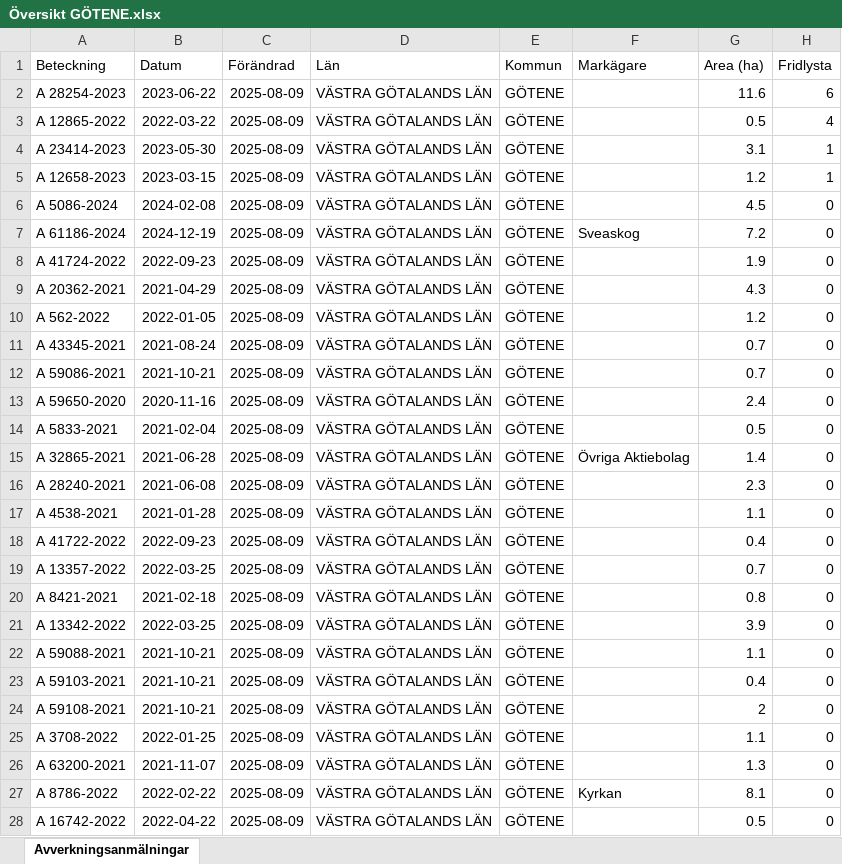
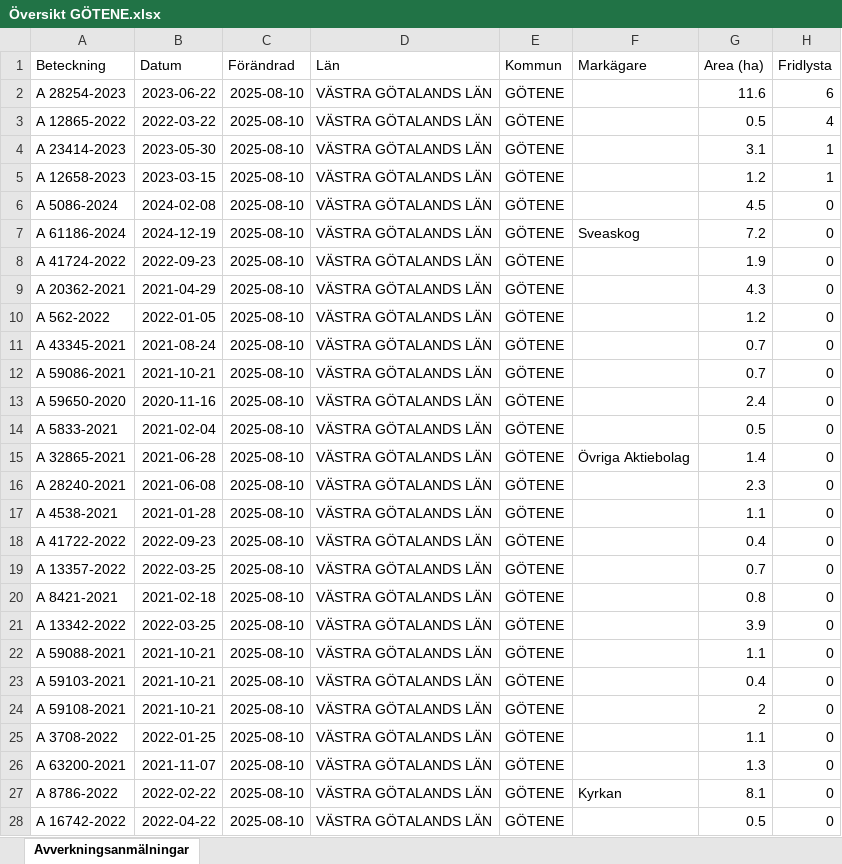
Before and after one commit to klasma/Logging_1471, an Excel workbook: Översikt GÖTENE.xlsx, sheet Avverkningsanmälningar, drawn as a sheet; only a part is shown; values as stored, in another font and other column widths than the file's, no borders; the diff covers the shown part only; the diff names each change by its address in the sheet, - before the commit and + after, or states it on an @@ line.

```diff
--- a/Översikt GÖTENE.xlsx (sheet Avverkningsanmälningar)
+++ b/Översikt GÖTENE.xlsx (sheet Avverkningsanmälningar)
-C2:C28 (Förändrad): 2025-08-09
+C2:C28 (Förändrad): 2025-08-10
```
Also changed, not shown: 190 edited cells elsewhere in this sheet, artfynd/A 12658-2023 artfynd.xlsx, artfynd/A 12865-2022 artfynd.xlsx, 36 other files.
